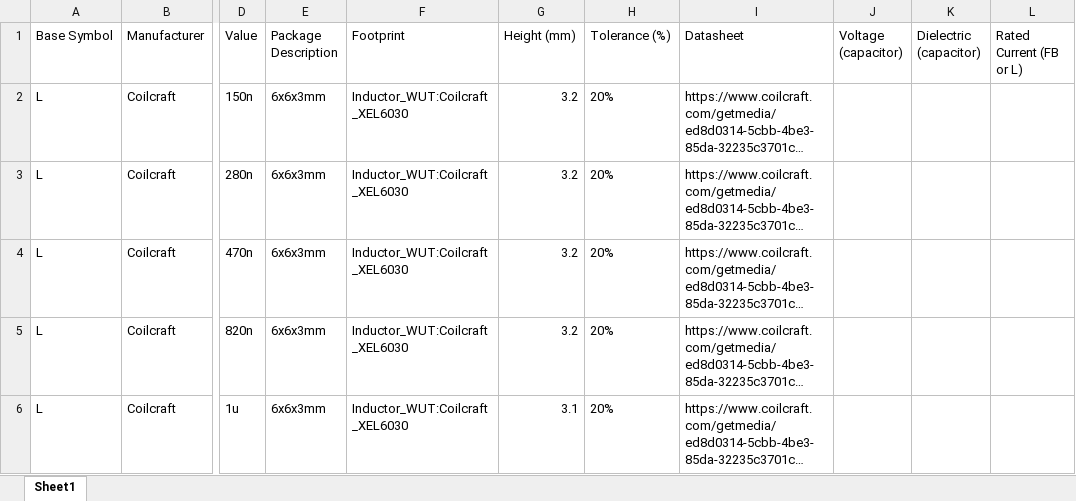
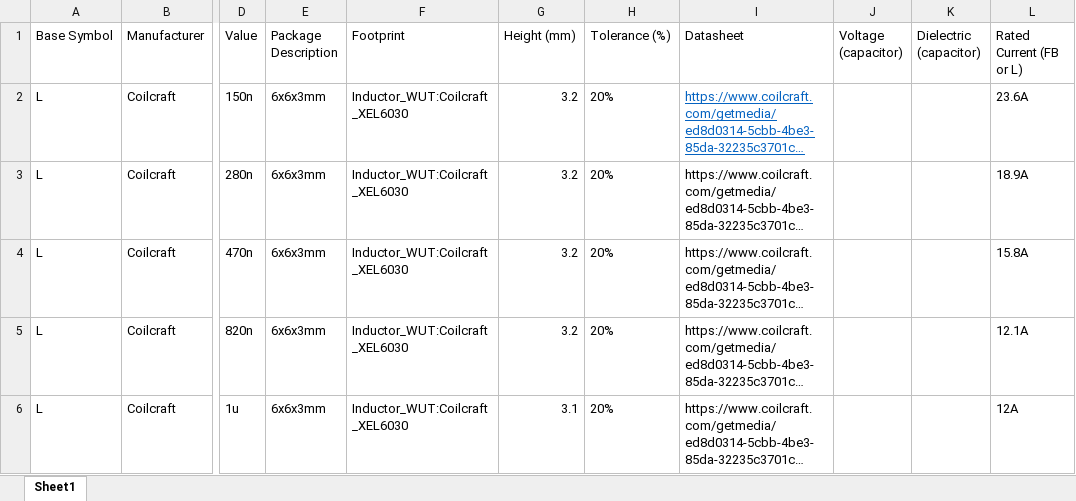
Before and after one commit to M0WUT/kicad_libraries, an Excel workbook: scripts/autogenerated_parts.xlsx, sheet Sheet1, drawn as a sheet; only a part is shown, gaps mark what is left out; long unchanged cells end in …; values as stored, in another font and other column widths than the file's, no borders; the diff covers the shown part only; the diff names each change by its address in the sheet, - before the commit and + after, or states it on an @@ line.

```diff
--- a/scripts/autogenerated_parts.xlsx (sheet Sheet1)
+++ b/scripts/autogenerated_parts.xlsx (sheet Sheet1)
@@ I2 underline: off → on, text colour: black → #0563C1 @@
-L2 (Rated Current (FB or L)): (empty)
+L2 (Rated Current (FB or L)): 23.6A
-L3 (Rated Current (FB or L)): (empty)
+L3 (Rated Current (FB or L)): 18.9A
-L4 (Rated Current (FB or L)): (empty)
+L4 (Rated Current (FB or L)): 15.8A
-L5 (Rated Current (FB or L)): (empty)
+L5 (Rated Current (FB or L)): 12.1A
-L6 (Rated Current (FB or L)): (empty)
+L6 (Rated Current (FB or L)): 12A
```
Also changed, not shown: 8 added rows, 4 edited cells and cell formats elsewhere in this sheet, 16 other files.
